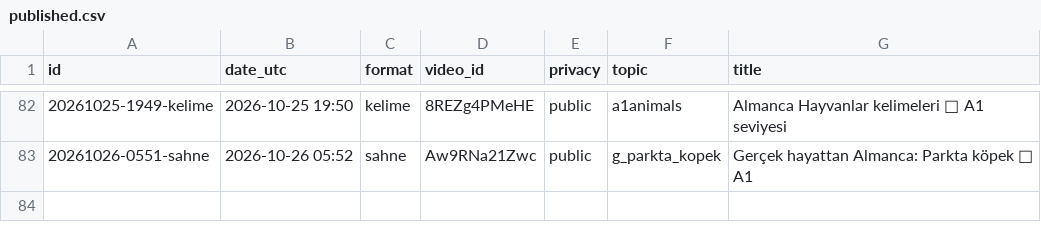
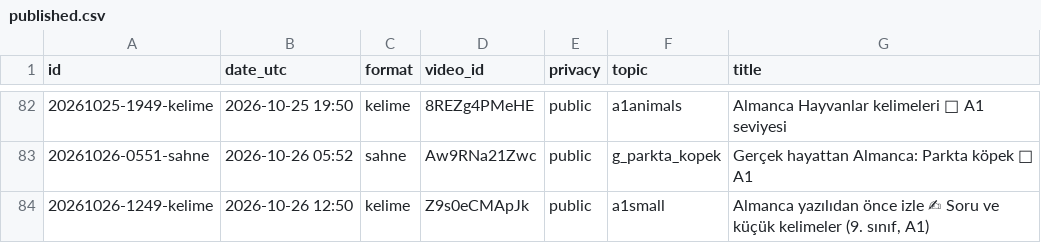
Before and after one commit to olgunkadirgulhan/fenek-shorts, a CSV file: published.csv, drawn as a sheet; only a part is shown, gaps mark what is left out; the diff names each change by its address in the sheet, - before the commit and + after, or states it on an @@ line.

Commit message:
video: 2026-10-26-1250

```diff
--- a/published.csv
+++ b/published.csv
+row 84: 20261026-1249-kelime | 2026-10-26 12:50 | kelime | Z9s0eCMApJk | public | a1small | Almanca yazılıdan önce izle ✍ Soru ve küçük kelimeler (9. sınıf, A1)
```
Also changed, not shown: 1 other file.
